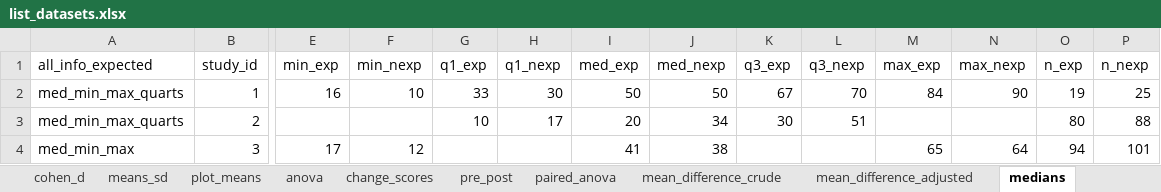
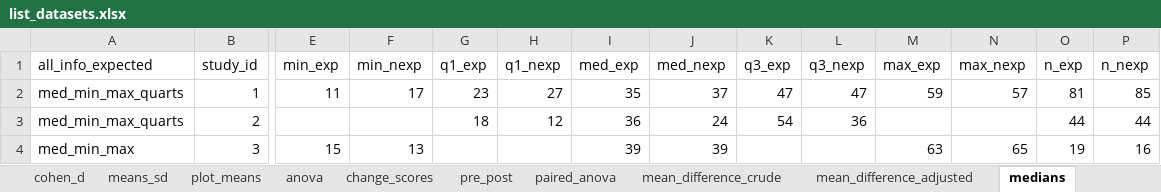
Before and after one commit to CorentinJGosling/metaconvert, an Excel workbook: tables/list_datasets.xlsx, sheet medians, drawn as a sheet; only a part is shown, gaps mark what is left out; values as stored, in another font and other column widths than the file's, no borders; the diff names each change by its address in the sheet, - before the commit and + after, or states it on an @@ line.

```diff
--- a/tables/list_datasets.xlsx (sheet medians)
+++ b/tables/list_datasets.xlsx (sheet medians)
-E2 (min_exp): 16
+E2 (min_exp): 11
-F2 (min_nexp): 10
+F2 (min_nexp): 17
-G2 (q1_exp): 33
+G2 (q1_exp): 23
-H2 (q1_nexp): 30
+H2 (q1_nexp): 27
-I2 (med_exp): 50
+I2 (med_exp): 35
-J2 (med_nexp): 50
+J2 (med_nexp): 37
-K2 (q3_exp): 67
+K2 (q3_exp): 47
-L2 (q3_nexp): 70
+L2 (q3_nexp): 47
-M2 (max_exp): 84
+M2 (max_exp): 59
-N2 (max_nexp): 90
+N2 (max_nexp): 57
-O2 (n_exp): 19
+O2 (n_exp): 81
-P2 (n_nexp): 25
+P2 (n_nexp): 85
-G3 (q1_exp): 10
+G3 (q1_exp): 18
-H3 (q1_nexp): 17
+H3 (q1_nexp): 12
-I3 (med_exp): 20
+I3 (med_exp): 36
-J3 (med_nexp): 34
+J3 (med_nexp): 24
-K3 (q3_exp): 30
+K3 (q3_exp): 54
-L3 (q3_nexp): 51
+L3 (q3_nexp): 36
-O3 (n_exp): 80
+O3 (n_exp): 44
-P3 (n_nexp): 88
+P3 (n_nexp): 44
-E4 (min_exp): 17
+E4 (min_exp): 15
-F4 (min_nexp): 12
+F4 (min_nexp): 13
-I4 (med_exp): 41
+I4 (med_exp): 39
-J4 (med_nexp): 38
+J4 (med_nexp): 39
-M4 (max_exp): 65
+M4 (max_exp): 63
-N4 (max_nexp): 64
+N4 (max_nexp): 65
-O4 (n_exp): 94
+O4 (n_exp): 19
-P4 (n_nexp): 101
+P4 (n_nexp): 16
```
Also changed, not shown: sheet or, sheet ancova_means, sheet rr, sheet change_scores, sheet paired_anova, sheet pre_post, 12 more sheets, 3 other files.
